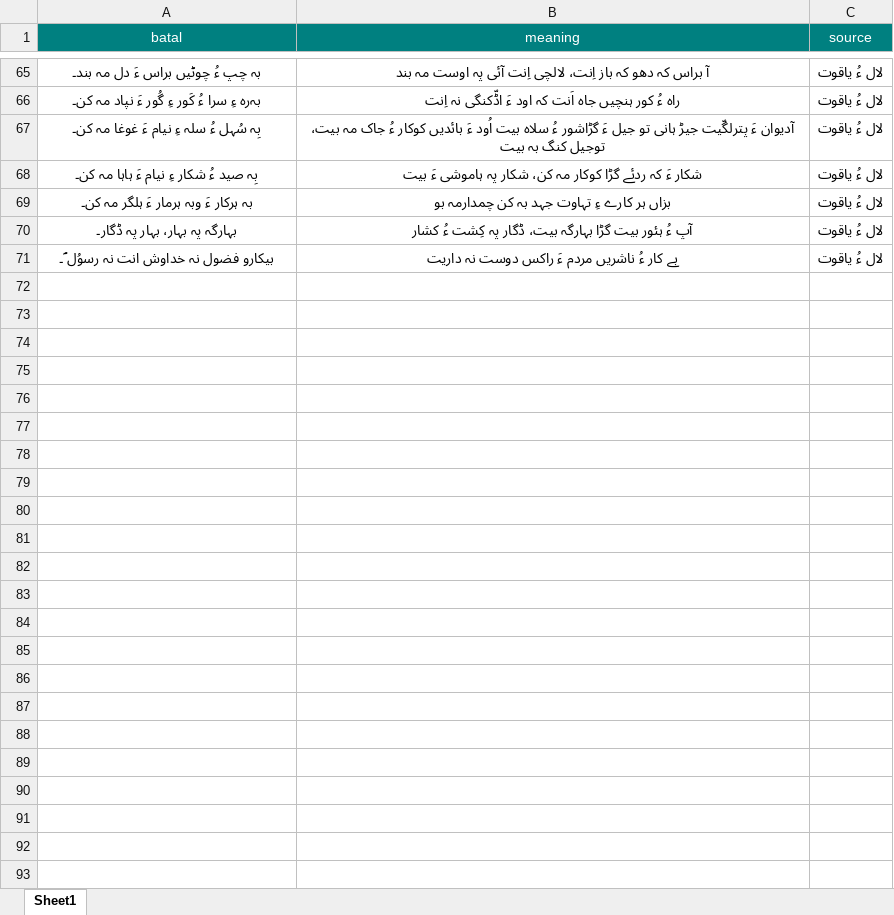
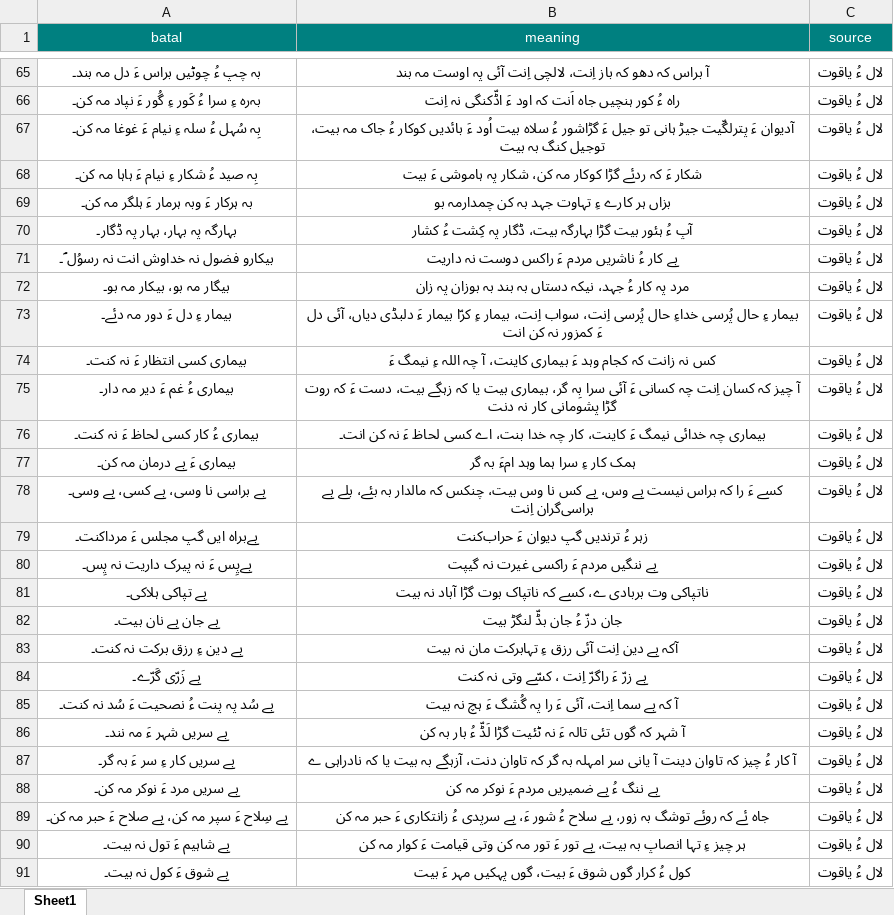
Before and after one commit to umairayub79/Balochi-Batal, an Excel workbook: Batals.xlsx, sheet Sheet1, drawn as a sheet; only a part is shown, gaps mark what is left out; values as stored, in another font and other column widths than the file's, no borders; the diff names each change by its address in the sheet, - before the commit and + after, or states it on an @@ line.

Commit message:
Added some more, bringing the total count to 90

```diff
--- a/Batals.xlsx (sheet Sheet1)
+++ b/Batals.xlsx (sheet Sheet1)
+row 72: بیگار مہ بو، بیکار مہ بو۔ | مرد پہ کار ءُ جہد، نیکہ دستاں بہ بند بہ بوزان پہ زان | لال ءُ یاقوت
+row 73: بیمار ءِ دل ءَ دور مہ دئے۔ | بیمار ءِ حال پُرسی خداءِ حال پُرسی اِنت، سواب اِنت، بیمار ءِ کرّا بیمار ءَ دلبڈی دیاں، آئی دل ءَ کمزور نہ کن انت | لال ءُ یاقوت
+row 74: بیماری کسی انتظار ءَ نہ کنت۔ | کس نہ زانت کہ کجام وہد ءَ بیماری کاینت، آ چہ اللہ ءِ نیمگ ءَ | لال ءُ یاقوت
+row 75: بیماری ءُ غم ءَ دیر مہ دار۔ | آ چیز کہ کسان اِنت چہ کسانی ءَ آئی سرا بِہ گر، بیماری بیت یا کہ زہگے بیت، دست ءَ کہ روت گڑا پشومانی کار نہ دنت | لال ءُ یاقوت
+row 76: بیماری ءُ کار کسی لحاظ ءَ نہ کنت۔ | بیماری چہ خدائی نیمگ ءَ کاینت، کار چہ خدا بنت، اے کسی لحاظ ءَ نہ کن انت۔ | لال ءُ یاقوت
+row 77: بیماری ءَ بے درمان مہ کن۔ | ہمک کار ءِ سرا ہما وہد امءَ بہ گر | لال ءُ یاقوت
+row 78: بے براسی نا وسی، بے کسی، بے وسی۔ | کسے ءَ را کہ براس نیست بے وس، بے کس نا وس بیت، چنکس کہ مالدار بہ بئے، بلے بے براسی‌گران اِنت | لال ءُ یاقوت
+row 79: بےبراہ ایں گپ مجلس ءَ مرداکنت۔ | زہر ءُ ترندیں گپ دیوان ءَ حراب‌کنت | لال ءُ یاقوت
+row 80: بےپِس ءَ نہ پیرک داریت نہ پِس۔ | بے ننگیں مردم ءَ راکسی غیرت نہ گیپت | لال ءُ یاقوت
+row 81: بے تپاکی ہلاکی۔ | ناتپاکی وت بربادی ے، کسے کہ ناتپاک بوت گڑا آباد نہ بیت | لال ءُ یاقوت
+row 82: بے جان بے نان بیت۔ | جان دزّ ءُ جان بڈّ لنگڑ بیت | لال ءُ یاقوت
+row 83: بے دین ءِ رزق برکت نہ کنت۔ | آکہ بے دین اِنت آئی رزق ءِ تہابرکت مان نہ بیت | لال ءُ یاقوت
+row 84: بے زَرّی گَرّے۔ | بے زرّ ءَ راگرّ اِنت ، کسّے وتی نہ کنت | لال ءُ یاقوت
+row 85: بے سُد پہ پنت ءُ نصحیت ءَ سُد نہ کنت۔ | آ کہ بے سما اِنت، آئی ءَ را پہ گُشگ ءَ ہچ نہ بیت | لال ءُ یاقوت
+row 86: بے سریں شہر ءَ مہ نند۔ | آ شہر کہ گوں تئی تالہ ءَ نہ ٹئیت گڑا لَڈّ ءُ بار بہ کن | لال ءُ یاقوت
+row 87: بے سریں کار ءِ سر ءَ بہ گر۔ | آ کار ءُ چیز کہ تاوان دینت آ یانی سر امہلہ بہ گر کہ تاوان دنت، آزہگے بہ بیت یا کہ نادراہی ے | لال ءُ یاقوت
+row 88: بے سریں مرد ءَ نوکر مہ کن۔ | بے ننگ ءُ بے ضمیریں مردم ءَ نوکر مہ کن | لال ءُ یاقوت
+row 89: بے سِلاح ءَ سپر مہ کن، بے صلاح ءَ حبر مہ کن۔ | جاہ ئے کہ روئے توشگ بہ زور، بے سلاح ءُ شور ءَ، بے سرپدی ءُ زانتکاری ءَ حبر مہ کن | لال ءُ یاقوت
+row 90: بے شاہیم ءَ تول نہ بیت۔ | ہر چیز ءِ تہا انصاپ بہ بیت، بے تور ءَ تور مہ کن وتی قیامت ءَ کوار مہ کن | لال ءُ یاقوت
+row 91: بے شوق ءَ کول نہ بیت۔ | کول ءُ کرار گوں شوق ءَ بیت، گوں پہکیں مہر ءَ بیت | لال ءُ یاقوت
```
